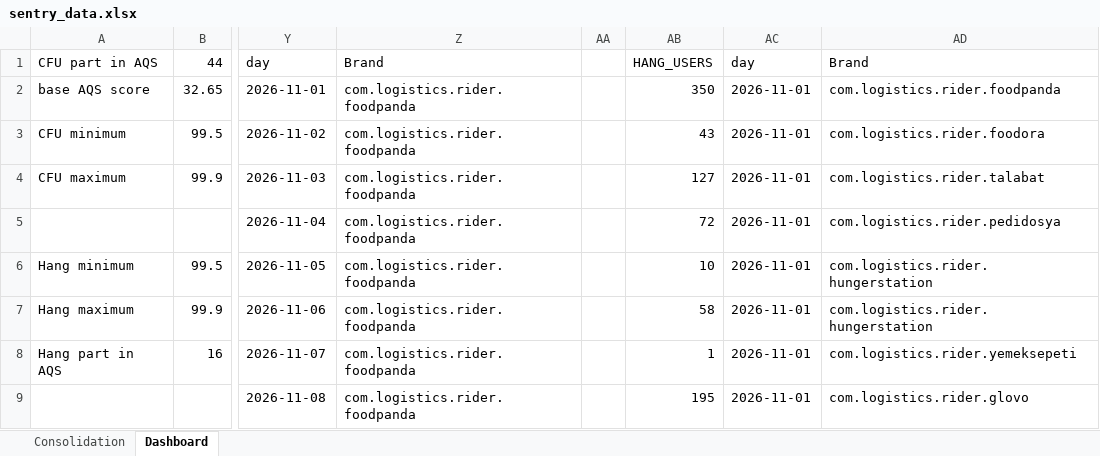
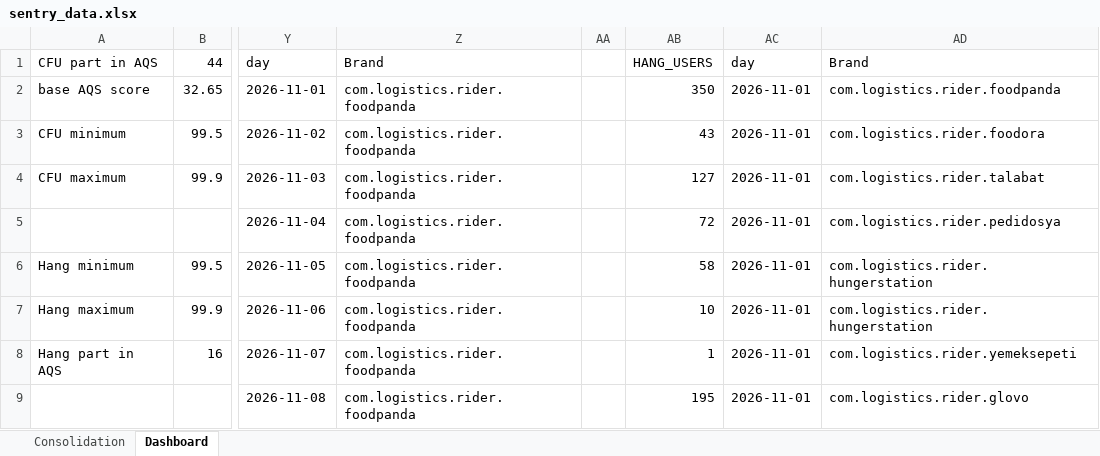
Before and after one commit to shilpa-bansal0401/rider-app-ios-reliability-dashboard, an Excel workbook: consolidation_report/sentry_data.xlsx, sheet Dashboard, drawn as a sheet; only a part is shown, gaps mark what is left out; values as stored, in another font and other column widths than the file's, no cell formats; the diff covers the shown part only; the diff names each change by its address in the sheet, - before the commit and + after, or states it on an @@ line.

```diff
--- a/consolidation_report/sentry_data.xlsx (sheet Dashboard)
+++ b/consolidation_report/sentry_data.xlsx (sheet Dashboard)
-AB6 (HANG_USERS): 10
+AB6 (HANG_USERS): 58
-AB7 (HANG_USERS): 58
+AB7 (HANG_USERS): 10
```
Also changed, not shown: 14 added rows, 4 removed rows and 155 edited cells elsewhere in this sheet, cell formats, 3 other files.
